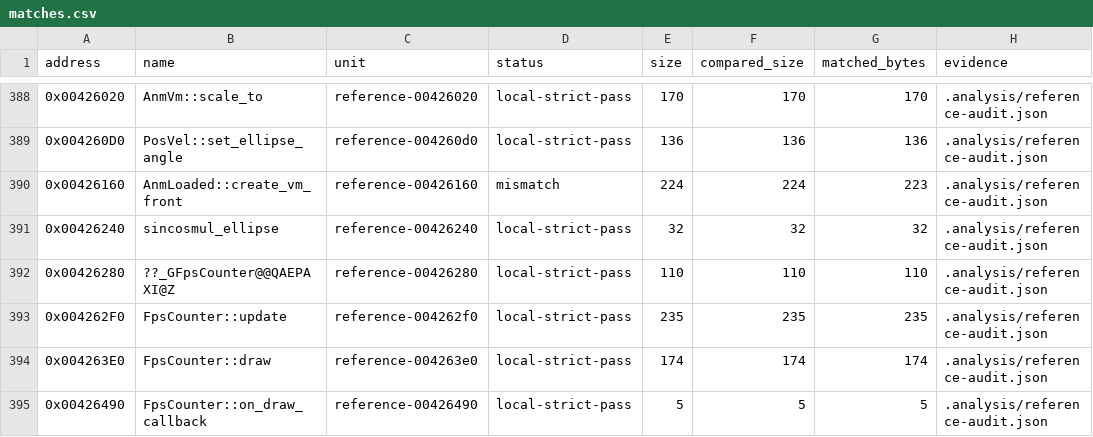
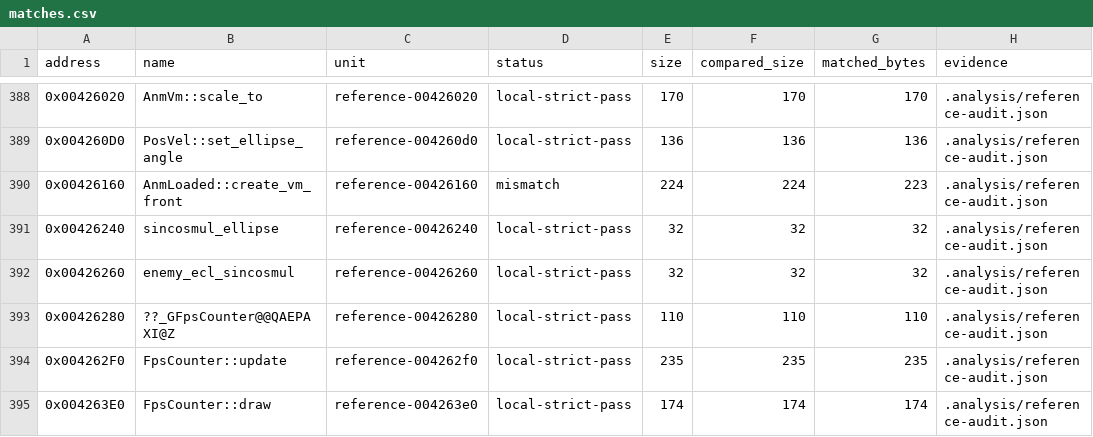
Before and after one commit to N0zoM1z0/th16, a CSV file: config/matches.csv, drawn as a sheet; only a part is shown, gaps mark what is left out; the shorter side is filled out with more unchanged rows.

```diff
--- a/config/matches.csv
+++ b/config/matches.csv
@@ -391,2 +391,3 @@ address,name,unit,status,size,compared_size,matched_bytes,evidence
 0x00426240,sincosmul_ellipse,reference-00426240,local-strict-pass,32,32,32,.analysis/reference-audit.json
+0x00426260,enemy_ecl_sincosmul,reference-00426260,local-strict-pass,32,32,32,.analysis/reference-audit.json
 0x00426280,??_GFpsCounter@@QAEPAXI@Z,reference-00426280,local-strict-pass,110,110,110,.analysis/reference-audit.json
```
Also changed, not shown: config/function-boundaries.csv, config/functions.csv, 7 other files.
